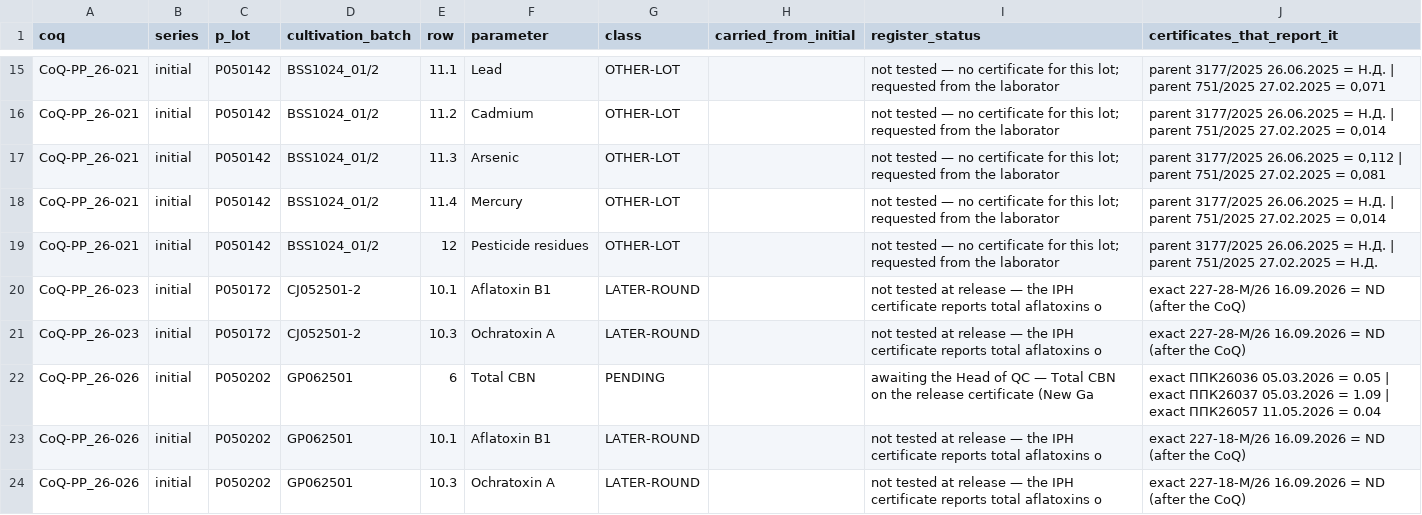
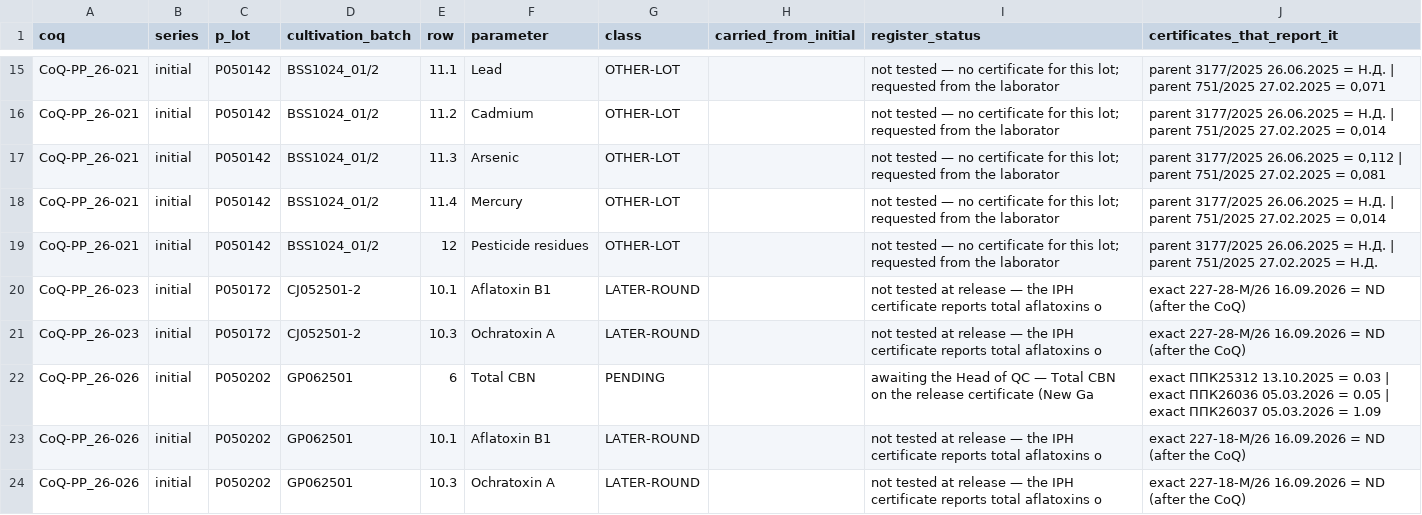
Before and after one commit to 3p4e/letta-stack, a TSV file: deliverables/qc_gap_analysis/tracker/EMPTY_RESULTS_AUDIT_T3.tsv, drawn as a sheet; only a part is shown, gaps mark what is left out.

```diff
--- a/deliverables/qc_gap_analysis/tracker/EMPTY_RESULTS_AUDIT_T3.tsv
+++ b/deliverables/qc_gap_analysis/tracker/EMPTY_RESULTS_AUDIT_T3.tsv
@@ -21,3 +21,3 @@ CoQ-PP_26-023	initial	P050172	CJ052501-2	10.1	Aflatoxin B1	LATER-ROUND		not test
 CoQ-PP_26-023	initial	P050172	CJ052501-2	10.3	Ochratoxin A	LATER-ROUND		not tested at release — the IPH certificate reports total aflatoxins o	exact 227-28-М/26 16.09.2026 = ND (after the CoQ)
-CoQ-PP_26-026	initial	P050202	GP062501	6	Total CBN	PENDING		awaiting the Head of QC — Total CBN on the release certificate (New Ga	exact ППК26036 05.03.2026 = 0.05 | exact ППК26037 05.03.2026 = 1.09 | exact ППК26057 11.05.2026 = 0.04
+CoQ-PP_26-026	initial	P050202	GP062501	6	Total CBN	PENDING		awaiting the Head of QC — Total CBN on the release certificate (New Ga	exact ППК25312 13.10.2025 = 0.03 | exact ППК26036 05.03.2026 = 0.05 | exact ППК26037 05.03.2026 = 1.09
 CoQ-PP_26-026	initial	P050202	GP062501	10.1	Aflatoxin B1	LATER-ROUND		not tested at release — the IPH certificate reports total aflatoxins o	exact 227-18-М/26 16.09.2026 = ND (after the CoQ)
```
